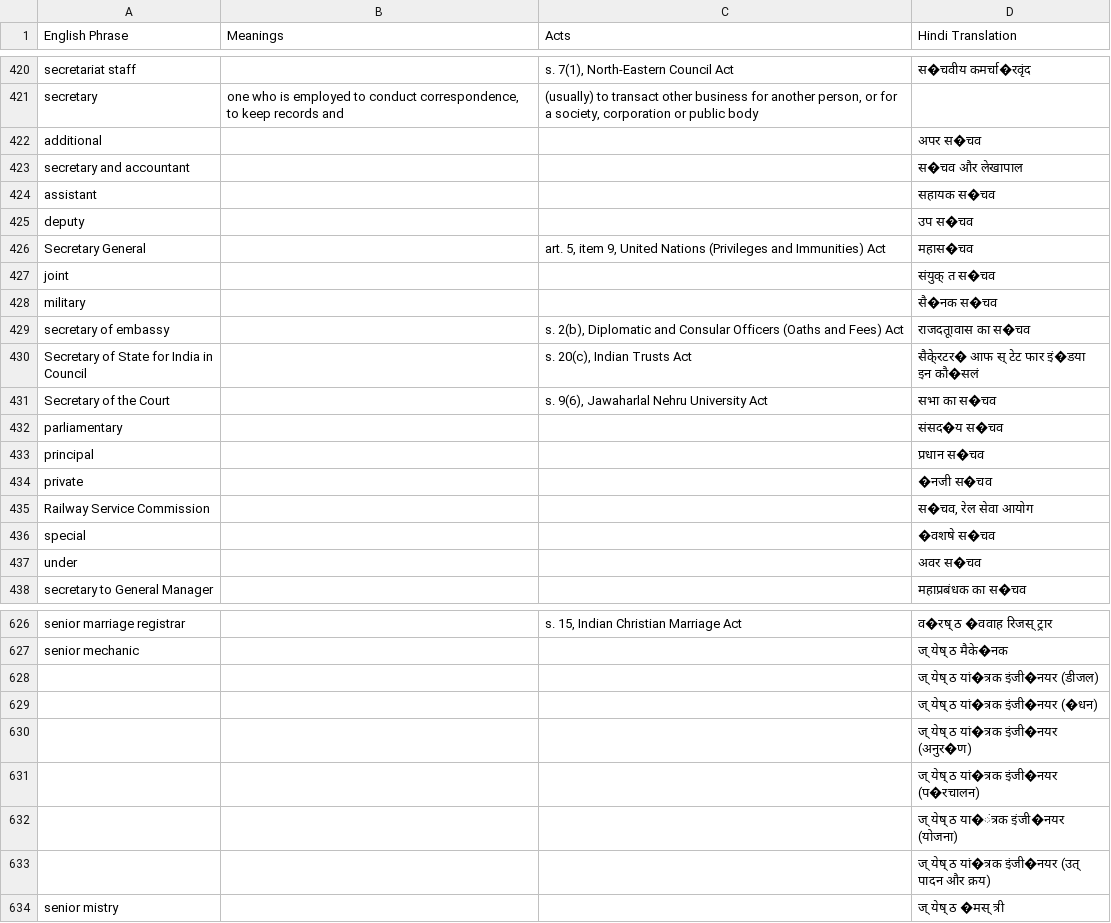
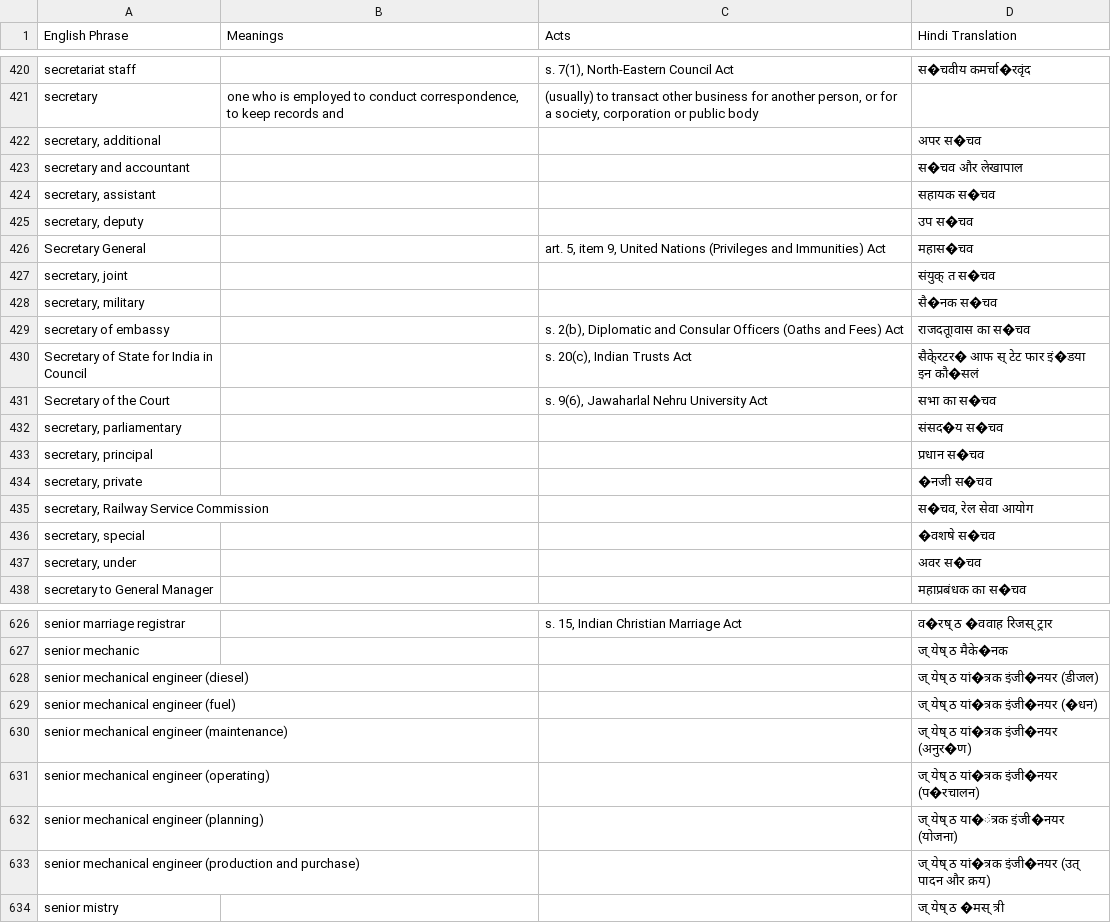
Before and after one commit to e-Vakeel/Translation-Data-Extraction, a CSV file: S.csv, drawn as a sheet; only a part is shown, gaps mark what is left out; the diff covers the shown part only.

Commit message:
Included english phrases with numbers and parenthesis Fixed some english phrases being incomplete due to missing comma

```diff
--- a/S.csv
+++ b/S.csv
@@ -421,9 +421,9 @@ secretariat staff,,"s. 7(1), North-Eastern Council Act",स�चवीय क
 secretary,"one who is employed to conduct correspondence, to keep records and","(usually) to transact other business for another person, or for a society, corporation or public body",
-additional,,,अपर स�चव
+"secretary, additional",,,अपर स�चव
 secretary and accountant,,,स�चव और लेखापाल
-assistant,,,सहायक स�चव
-deputy,,,उप स�चव
+"secretary, assistant",,,सहायक स�चव
+"secretary, deputy",,,उप स�चव
 Secretary General,,"art. 5, item 9, United Nations (Privileges and Immunities) Act",महास�चव
-joint,,,संयुक् त स�चव
-military,,,सै�नक स�चव
+"secretary, joint",,,संयुक् त स�चव
+"secretary, military",,,सै�नक स�चव
 secretary of embassy,,"s. 2(b), Diplomatic and Consular Officers (Oaths and Fees) Act",राजदतूावास का स�चव
@@ -431,8 +431,8 @@ Secretary of State for India in Council,,"s. 20(c), Indian Trusts Act",सैक
 Secretary of the Court,,"s. 9(6), Jawaharlal Nehru University Act",सभा का स�चव
-parliamentary,,,संसद�य स�चव
-principal,,,प्रधान स�चव
-private,,,�नजी स�चव
-Railway Service Commission,,,"स�चव, रेल सेवा आयोग"
-special,,,�वशषे स�चव
-under,,,अवर स�चव
+"secretary, parliamentary",,,संसद�य स�चव
+"secretary, principal",,,प्रधान स�चव
+"secretary, private",,,�नजी स�चव
+"secretary, Railway Service Commission",,,"स�चव, रेल सेवा आयोग"
+"secretary, special",,,�वशषे स�चव
+"secretary, under",,,अवर स�चव
 secretary to General Manager,,,महाप्रबंधक का स�चव
@@ -627,8 +627,8 @@ senior marriage registrar,,"s. 15, Indian Christian Marriage Act",व�रष
 senior mechanic,,,ज् येष् ठ मैके�नक
-,,,ज् येष् ठ यां�त्रक इंजी�नयर (डीजल)
-,,,ज् येष् ठ यां�त्रक इंजी�नयर (�धन)
-,,,ज् येष् ठ यां�त्रक इंजी�नयर (अनुर�ण)
-,,,ज् येष् ठ यां�त्रक इंजी�नयर (प�रचालन)
-,,,ज् येष् ठ या�ंत्रक इंजी�नयर (योजना)
-,,,ज् येष् ठ यां�त्रक इंजी�नयर (उत् पादन और क्रय)
+senior mechanical engineer (diesel),,,ज् येष् ठ यां�त्रक इंजी�नयर (डीजल)
+senior mechanical engineer (fuel),,,ज् येष् ठ यां�त्रक इंजी�नयर (�धन)
+senior mechanical engineer (maintenance),,,ज् येष् ठ यां�त्रक इंजी�नयर (अनुर�ण)
+senior mechanical engineer (operating),,,ज् येष् ठ यां�त्रक इंजी�नयर (प�रचालन)
+senior mechanical engineer (planning),,,ज् येष् ठ या�ंत्रक इंजी�नयर (योजना)
+senior mechanical engineer (production and purchase),,,ज् येष् ठ यां�त्रक इंजी�नयर (उत् पादन और क्रय)
 senior mistry,,,ज् येष् ठ �मस् त्री
```
Also changed, not shown: 125 edited cells elsewhere in this file, A.csv, D.csv, 5 other files.
